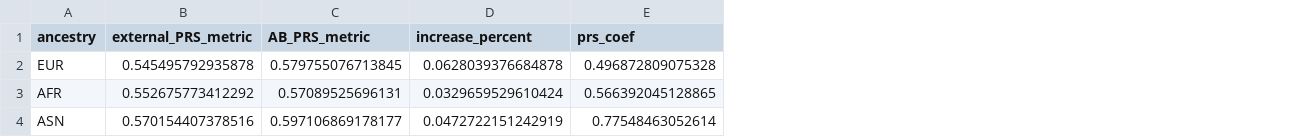
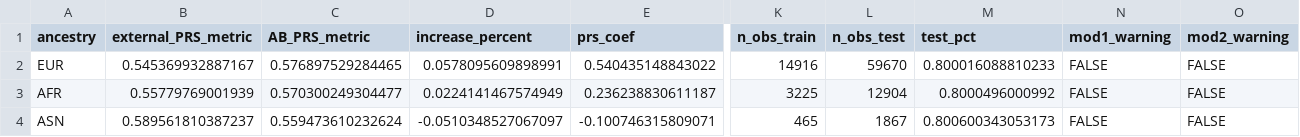
Before and after one commit to Cedars-CIG/ABPRS, a CSV file: Analysis/Apply_ABPRS/validation/emerge/AD_V3_result.csv, drawn as a sheet; only a part is shown, gaps mark what is left out; the diff covers the shown part only; the diff names each change by its address in the sheet, - before the commit and + after, or states it on an @@ line.

```diff
--- a/Analysis/Apply_ABPRS/validation/emerge/AD_V3_result.csv
+++ b/Analysis/Apply_ABPRS/validation/emerge/AD_V3_result.csv
+column K (n_obs_train), rows 2-4: 14916 | 3225 | 465
+column L (n_obs_test), rows 2-4: 59670 | 12904 | 1867
+column M (test_pct), rows 2-4: 0.800016088810233 | 0.8000496000992 | 0.800600343053173
+column N (mod1_warning), rows 2-4: all FALSE
+column O (mod2_warning), rows 2-4: all FALSE
-B2 (external_PRS_metric): 0.545495792935878
+B2 (external_PRS_metric): 0.545369932887167
-C2 (AB_PRS_metric): 0.579755076713845
+C2 (AB_PRS_metric): 0.576897529284465
-D2 (increase_percent): 0.0628039376684878
+D2 (increase_percent): 0.0578095609898991
-E2 (prs_coef): 0.496872809075328
+E2 (prs_coef): 0.540435148843022
-B3 (external_PRS_metric): 0.552675773412292
+B3 (external_PRS_metric): 0.55779769001939
-C3 (AB_PRS_metric): 0.57089525696131
+C3 (AB_PRS_metric): 0.570300249304477
-D3 (increase_percent): 0.0329659529610424
+D3 (increase_percent): 0.0224141467574949
-E3 (prs_coef): 0.566392045128865
+E3 (prs_coef): 0.236238830611187
-B4 (external_PRS_metric): 0.570154407378516
+B4 (external_PRS_metric): 0.589561810387237
-C4 (AB_PRS_metric): 0.597106869178177
+C4 (AB_PRS_metric): 0.559473610232624
-D4 (increase_percent): 0.0472722151242919
+D4 (increase_percent): -0.0510348527067097
-E4 (prs_coef): 0.77548463052614
+E4 (prs_coef): -0.100746315809071
```
Also changed, not shown: 24 edited cells elsewhere in this file, Analysis/Apply_ABPRS/validation/emerge/bmi_V3_result.csv, Analysis/Apply_ABPRS/validation/emerge/breast_cancer_V3_result.csv, 5 other files.
